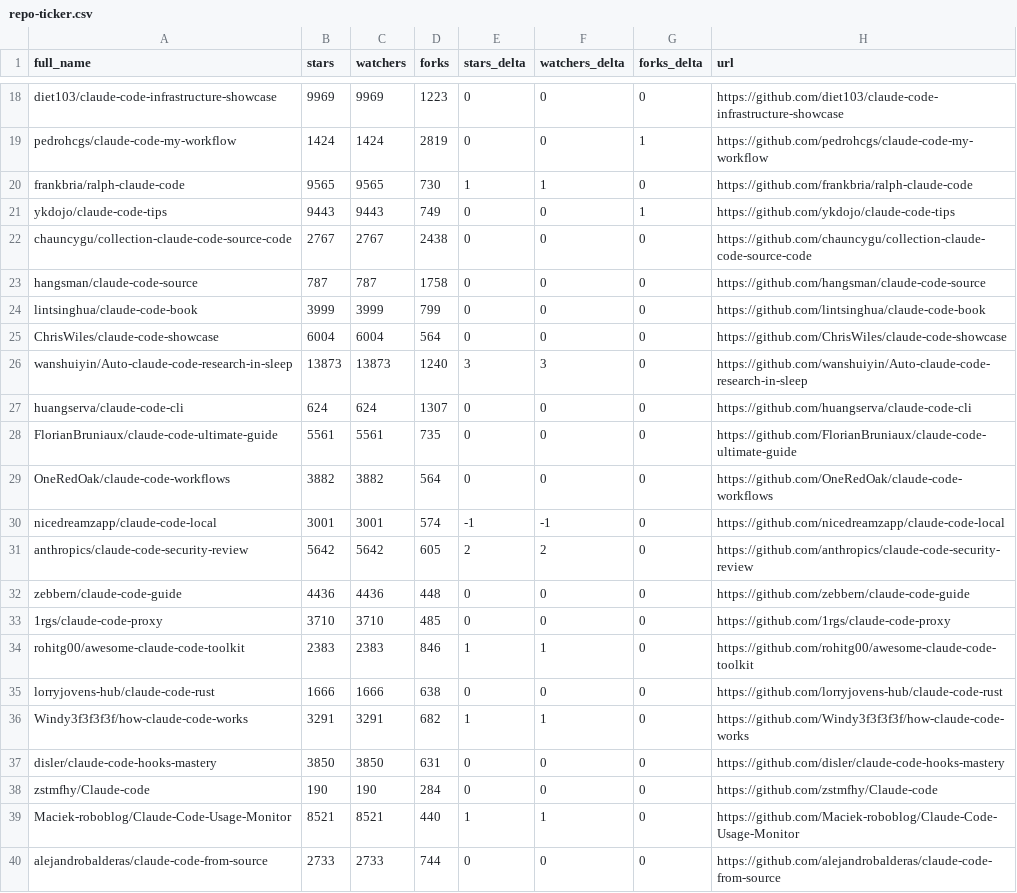
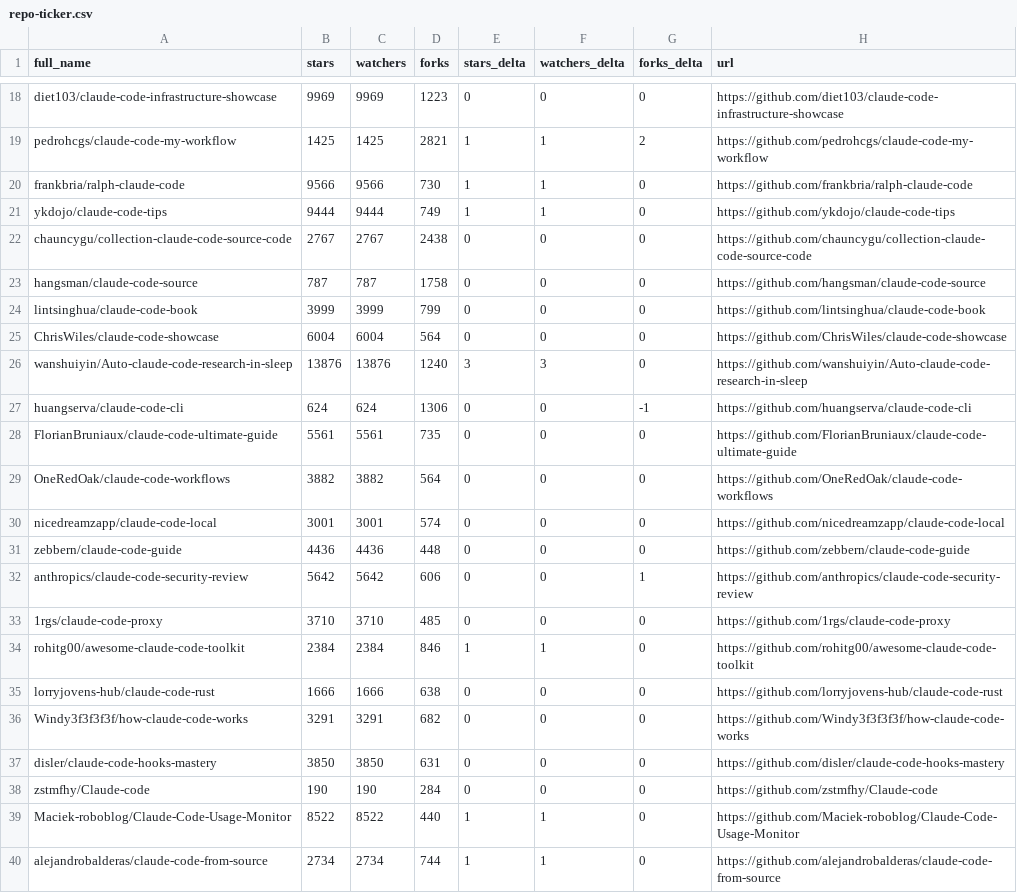
Before and after one commit to Jord5s/awesome-claude-code, a CSV file: data/repo-ticker.csv, drawn as a sheet; only a part is shown, gaps mark what is left out; removed rows and columns are numbered as before the commit, all else as after; the diff covers the shown part only; the diff names each change by its address in the sheet, - before the commit and + after, or states it on an @@ line.

```diff
--- a/data/repo-ticker.csv
+++ b/data/repo-ticker.csv
-B19 (stars): 1424
+B19 (stars): 1425
-C19 (watchers): 1424
+C19 (watchers): 1425
-D19 (forks): 2819
+D19 (forks): 2821
-E19 (stars_delta): 0
+E19 (stars_delta): 1
-F19 (watchers_delta): 0
+F19 (watchers_delta): 1
-G19 (forks_delta): 1
+G19 (forks_delta): 2
-B20 (stars): 9565
+B20 (stars): 9566
-C20 (watchers): 9565
+C20 (watchers): 9566
-B21 (stars): 9443
+B21 (stars): 9444
-C21 (watchers): 9443
+C21 (watchers): 9444
-E21 (stars_delta): 0
+E21 (stars_delta): 1
-F21 (watchers_delta): 0
+F21 (watchers_delta): 1
-G21 (forks_delta): 1
+G21 (forks_delta): 0
-B26 (stars): 13873
+B26 (stars): 13876
-C26 (watchers): 13873
+C26 (watchers): 13876
-D27 (forks): 1307
+D27 (forks): 1306
-G27 (forks_delta): 0
+G27 (forks_delta): -1
-E30 (stars_delta): -1
+E30 (stars_delta): 0
-F30 (watchers_delta): -1
+F30 (watchers_delta): 0
-row 31: anthropics/claude-code-security-review | 5642 | 5642 | 605 | 2 | 2 | 0 | https://github.com/anthropics/claude-code-security-review
+row 32: anthropics/claude-code-security-review | 5642 | 5642 | 606 | 0 | 0 | 1 | https://github.com/anthropics/claude-code-security-review
-B34 (stars): 2383
+B34 (stars): 2384
-C34 (watchers): 2383
+C34 (watchers): 2384
-E36 (stars_delta): 1
+E36 (stars_delta): 0
-F36 (watchers_delta): 1
+F36 (watchers_delta): 0
-B39 (stars): 8521
+B39 (stars): 8522
-C39 (watchers): 8521
+C39 (watchers): 8522
-B40 (stars): 2733
+B40 (stars): 2734
-C40 (watchers): 2733
+C40 (watchers): 2734
-E40 (stars_delta): 0
+E40 (stars_delta): 1
-F40 (watchers_delta): 0
+F40 (watchers_delta): 1
```
Also changed, not shown: 1 added row, 1 removed row, 1 moved row and 112 edited cells elsewhere in this file, 2 other files.
